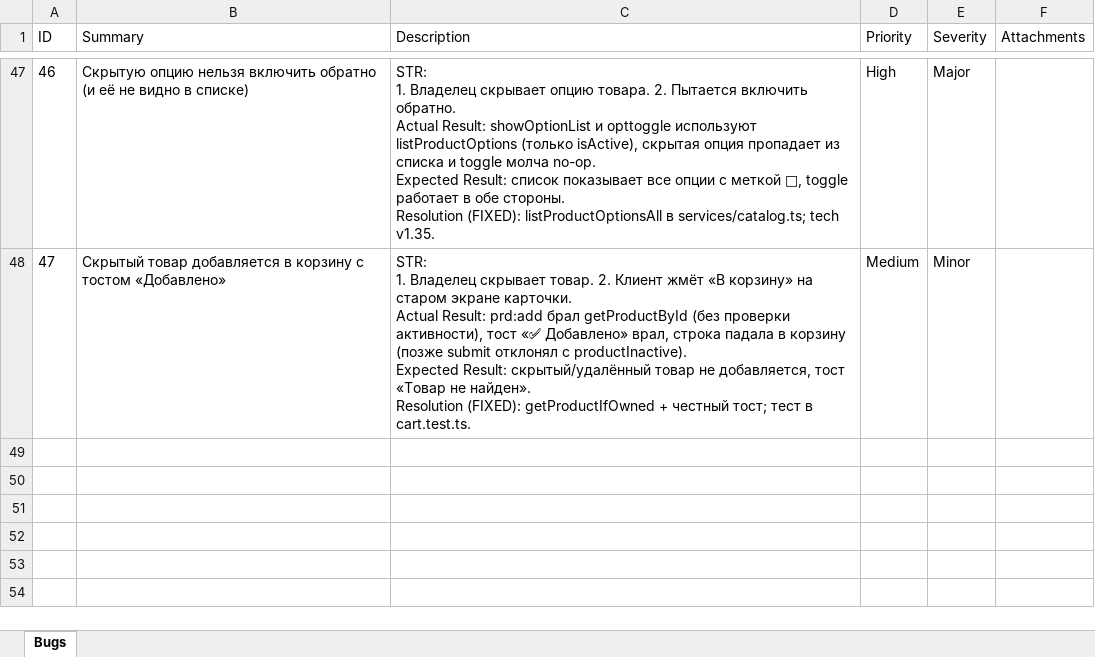
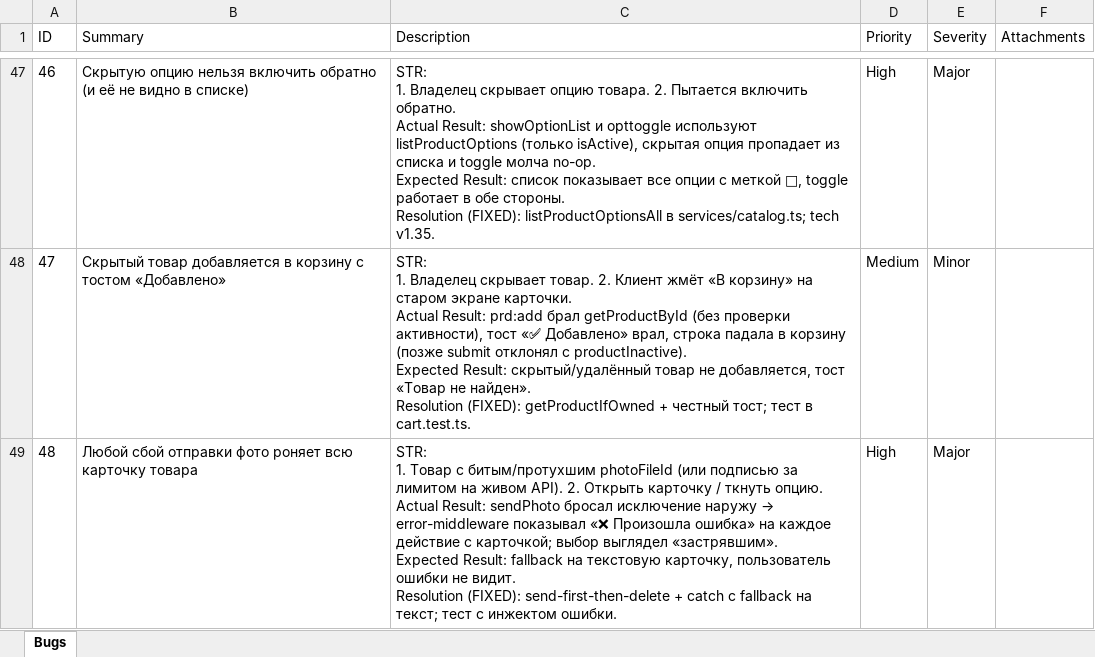
Before and after one commit to koyaware/confectioner-bot, an Excel workbook: docs/qa/bugs.xlsx, sheet Bugs, drawn as a sheet; only a part is shown, gaps mark what is left out; values as stored, in another font and other column widths than the file's, no borders; ↵ is a line break in a cell; the diff names each change by its address in the sheet, - before the commit and + after, or states it on an @@ line.

Commit message:
fix(cards): photo render fallback, honest add toast
Any sendPhoto failure falls back to the text card instead of erroring every interaction. Bug 48.

```diff
--- a/docs/qa/bugs.xlsx (sheet Bugs)
+++ b/docs/qa/bugs.xlsx (sheet Bugs)
+row 49: 48 | Любой сбой отправки фото роняет всю карточку товара | STR: ↵ 1. Товар с битым/протухшим photoFileId (или подписью за лимитом на живом API). 2. Открыть карточку / ткнуть опцию. ↵ Actual Result: sendPhoto бросал исключение наружу → error-middleware показывал «❌ Произошла ошибка» на каждое действие с карточкой; выбор выглядел «застрявшим». ↵ Expected Result: fallback на текстовую карточку, пользователь ошибки не видит. ↵ Resolution (FIXED): send-first-then-delete + catch с fallback на текст; тест с инжектом ошибки. | High | Major
```
Also changed, not shown: 2 other files.
